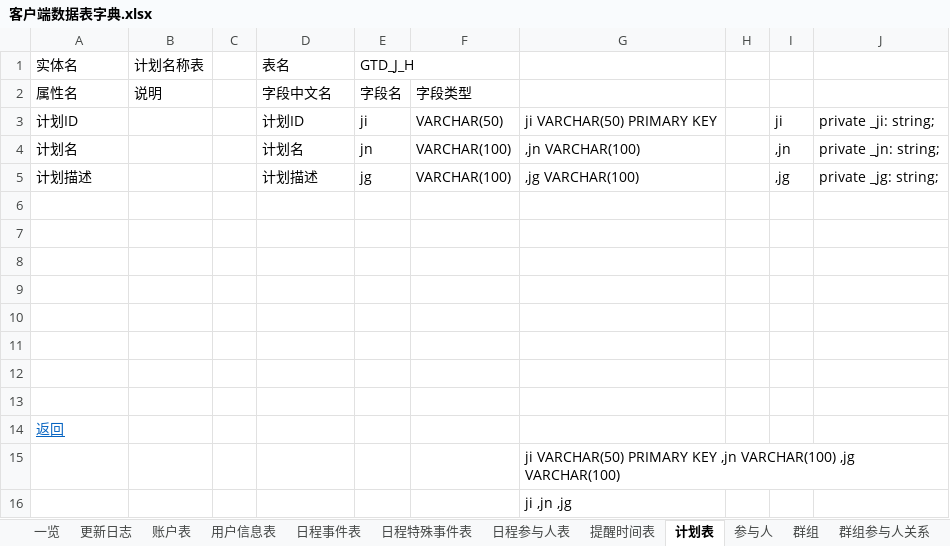
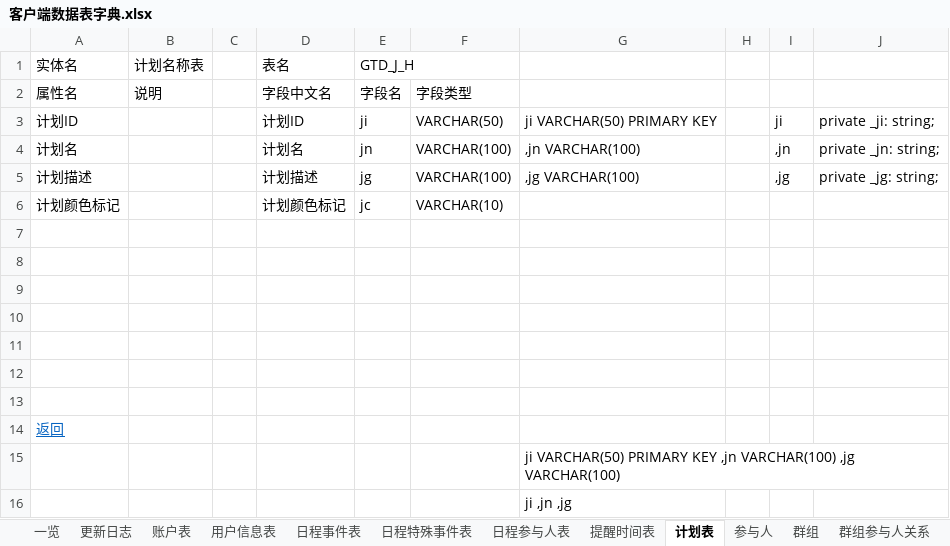
Before and after one commit to XJ-GTD/GTD2, an Excel workbook: A-开发相关文档素材/6.二期文档/客户端数据表字典.xlsx, sheet 计划表, drawn as a sheet; values as stored, in another font and other column widths than the file's, no borders; the diff names each change by its address in the sheet, - before the commit and + after, or states it on an @@ line.

Commit message:
文档

```diff
--- a/A-开发相关文档素材/6.二期文档/客户端数据表字典.xlsx (sheet 计划表)
+++ b/A-开发相关文档素材/6.二期文档/客户端数据表字典.xlsx (sheet 计划表)
-row 6: (empty)
+row 6: 计划颜色标记 |  |  | 计划颜色标记 | jc | VARCHAR(10)
```
